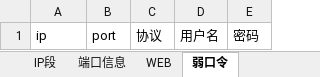
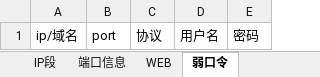
Before and after one commit to inbug-team/SweetBabyScan, an Excel workbook: config/probe/tmp.xlsx, sheet 弱口令, drawn as a sheet; values as stored, in another font and other column widths than the file's, no borders; the diff names each change by its address in the sheet, - before the commit and + after, or states it on an @@ line.

```diff
--- a/config/probe/tmp.xlsx (sheet 弱口令)
+++ b/config/probe/tmp.xlsx (sheet 弱口令)
-A1: ip
+A1: ip/域名
```
Also changed, not shown: sheet 高危系统漏洞, sheet 存活主机, sheet 端口信息, sheet 网卡信息, sheet 域控识别, sheet 漏洞信息, 1 more sheet, other sheet tabs, 14 other files.
